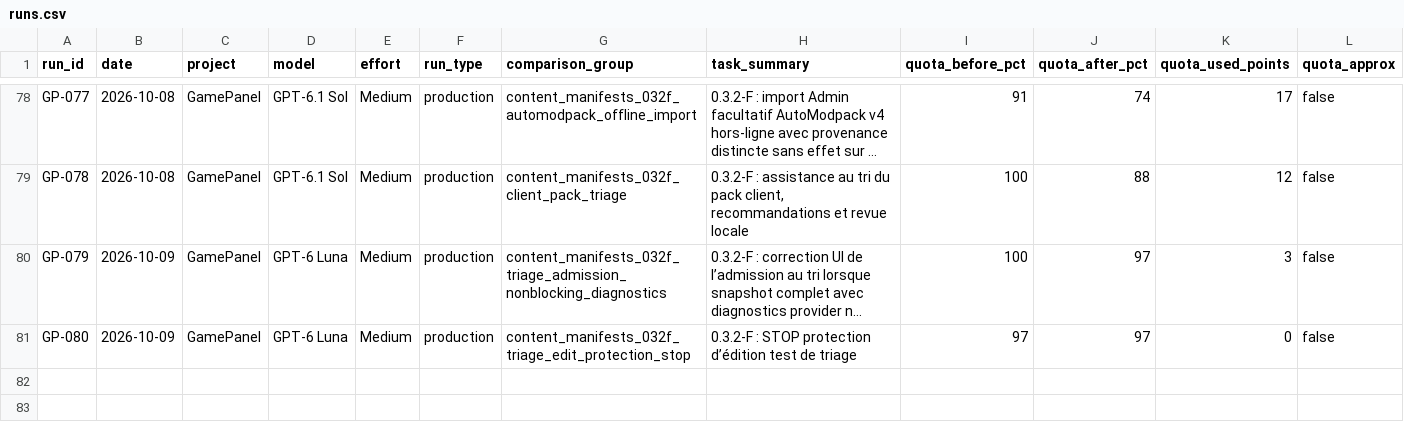
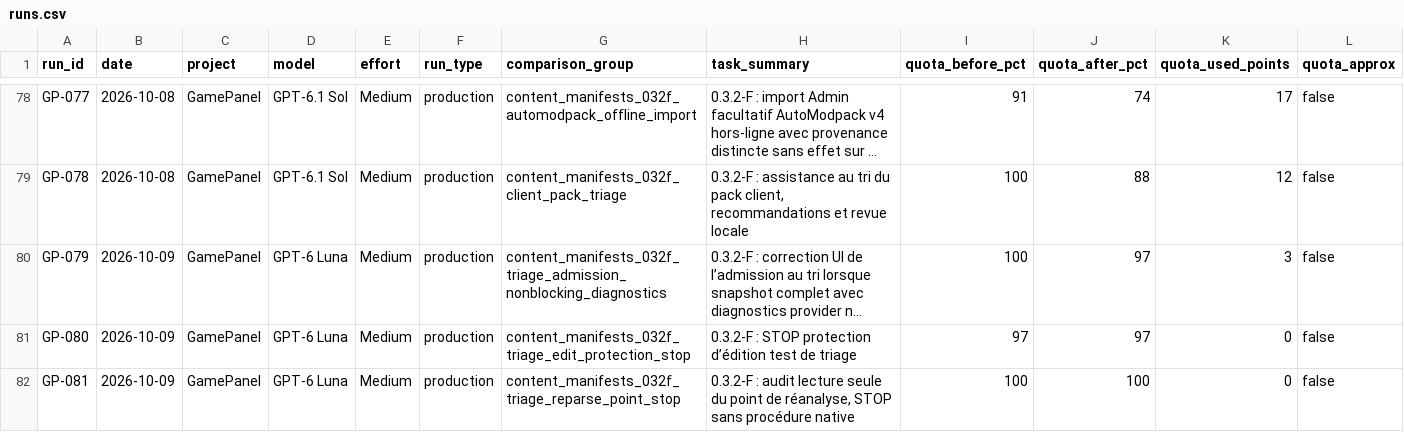
Before and after one commit to MrMekouil/GPT_Benchmarks, a CSV file: data/runs.csv, drawn as a sheet; only a part is shown, gaps mark what is left out; long unchanged cells end in …; rows hold the shown columns only; the diff names each change by its address in the sheet, - before the commit and + after, or states it on an @@ line.

Commit message:
data: GP-081 CSV

```diff
--- a/data/runs.csv
+++ b/data/runs.csv
+row 82: GP-081 | 2026-10-09 | GamePanel | GPT-6 Luna | Medium | production | content_manifests_032f_triage_reparse_point_stop | 0.3.2-F : audit lecture seule du point de réanalyse, STOP sans procédure native | 100 | 100 | 0 | false
```
